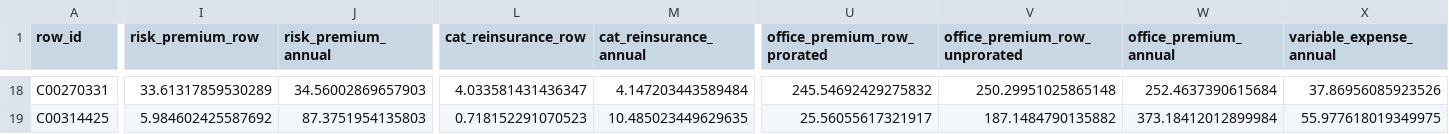
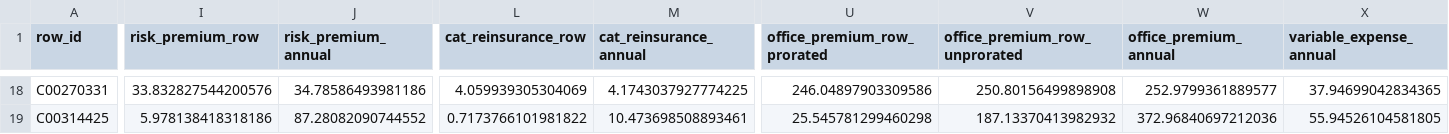
Before and after one commit to AlexanderTroyScott/2026-ai-assisted-hackathon, a CSV file: outputs/metrics/emerging_reference_office_premiums.csv, drawn as a sheet; only a part is shown, gaps mark what is left out; the diff covers the shown part only; the diff names each change by its address in the sheet, - before the commit and + after, or states it on an @@ line.

Commit message:
metrics: D-086 gate verdicts + exp-030 run metadata and office premiums [D-086]

```diff
--- a/outputs/metrics/emerging_reference_office_premiums.csv
+++ b/outputs/metrics/emerging_reference_office_premiums.csv
-I18 (risk_premium_row): 33.61317859530289
+I18 (risk_premium_row): 33.832827544200576
-J18 (risk_premium_annual): 34.56002869657903
+J18 (risk_premium_annual): 34.78586493981186
-L18 (cat_reinsurance_row): 4.033581431436347
+L18 (cat_reinsurance_row): 4.059939305304069
-M18 (cat_reinsurance_annual): 4.147203443589484
+M18 (cat_reinsurance_annual): 4.1743037927774225
-U18 (office_premium_row_prorated): 245.54692429275832
+U18 (office_premium_row_prorated): 246.04897903309586
-V18 (office_premium_row_unprorated): 250.29951025865148
+V18 (office_premium_row_unprorated): 250.80156499898908
-W18 (office_premium_annual): 252.4637390615684
+W18 (office_premium_annual): 252.9799361889577
-X18 (variable_expense_annual): 37.86956085923526
+X18 (variable_expense_annual): 37.94699042834365
-I19 (risk_premium_row): 5.984602425587692
+I19 (risk_premium_row): 5.978138418318186
-J19 (risk_premium_annual): 87.3751954135803
+J19 (risk_premium_annual): 87.28082090744552
-L19 (cat_reinsurance_row): 0.718152291070523
+L19 (cat_reinsurance_row): 0.7173766101981822
-M19 (cat_reinsurance_annual): 10.485023449629635
+M19 (cat_reinsurance_annual): 10.473698508893461
-U19 (office_premium_row_prorated): 25.56055617321917
+U19 (office_premium_row_prorated): 25.545781299460298
-V19 (office_premium_row_unprorated): 187.1484790135882
+V19 (office_premium_row_unprorated): 187.13370413982932
-W19 (office_premium_annual): 373.18412012899984
+W19 (office_premium_annual): 372.96840697212036
-X19 (variable_expense_annual): 55.977618019349975
+X19 (variable_expense_annual): 55.94526104581805
```
Also changed, not shown: 56 edited cells elsewhere in this file, 4 other files.
